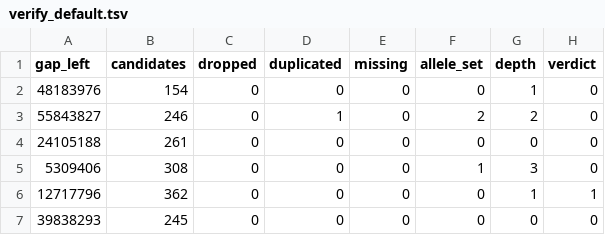
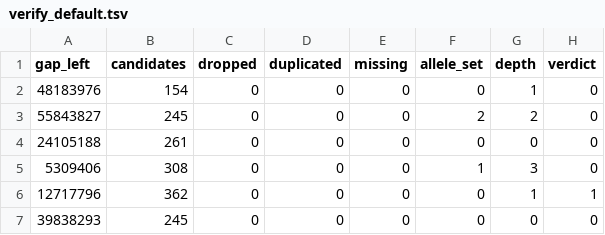
Before and after one commit to kokyriakidis/pgphase, a TSV file: evaluations/2026-09-17-injection-verify/verify_default.tsv, drawn as a sheet.

Commit message:
Honour an inexact catalog indel claim on the record that holds the measurement
The previous note claimed this needed the per-read allele-assignment path.
That was wrong, and the check that settles it is one line: the hybrid's copy
of the alignment channel's record at chr20:55,903,461 is byte-identical -
DP 63, 5/58, AF 0.920635, CLEAN_HOM, the same numbers collect-bam-variation
reports. The representation is copied directly and correctly. The defect was
purely additive.

augment_chunk_with_graph_sites tries every catalog ALT for an exact key match
and, when none matches, adds the first ALT as a new graph-only candidate. At
this locus the catalog carries a 2 bp insertion where the alignment channel
called a 1 bp one, so no key matched, the 2 bp claim was added beside it, and
that added record accumulated 59 of 63 reads as alt support - read truth puts
58 of 61 covering reads at +1 and exactly one at +2 - with both records
emitted.

The catalog's claim is that the locus varies; which length is present is a
read measurement the alignment channel has already made. So before adding,
injection now looks for an indel of the same type already called at that
position and honours the claim on that record: graph_site is set, which is
what lets classify_graph_only_candidates promote the locus, while the allele
and counts stay the alignment's. pre_sort_vcf_alleles is deliberately not set
on such a bridge - it carries the catalog's own ref/alt for consumers that
screen on it, and this candidate's allele is not the catalog's.

One record at the locus now, T>TA at 1|1:63:5,58, matching the alignment
channel and matching truth. Verifier over the panel: dropped 0, duplicated 0
(was 1), missing 0, allele-set 3, depth 7, verdict 1, candidates 1,575.
Stock defaults byte-identical; --retry-unphased-with-bam 4 of 6 spanned,
99.49%, 0 concordant->discordant. Suite 5/5.

Co-authored-by: Ona <no-reply@ona.com>

```diff
--- a/evaluations/2026-09-17-injection-verify/verify_default.tsv
+++ b/evaluations/2026-09-17-injection-verify/verify_default.tsv
@@ -2,3 +2,3 @@ gap_left	candidates	dropped	duplicated	missing	allele_set	depth	verdict
 48183976	154	0	0	0	0	1	0
-55843827	246	0	1	0	2	2	0
+55843827	245	0	0	0	2	2	0
 24105188	261	0	0	0	0	0	0
```
Also changed, not shown: 2 other files.
